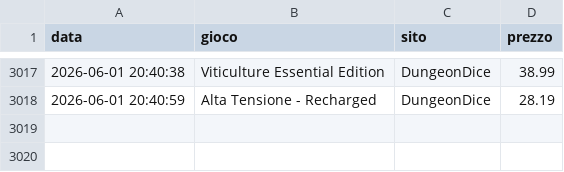
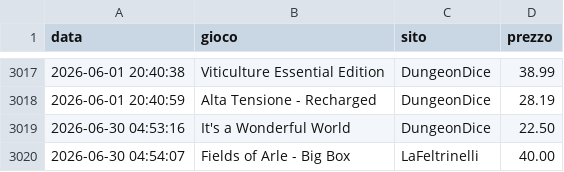
Before and after one commit to gigifacile/BGPrices, a CSV file: storico_prezzi.csv, drawn as a sheet; only a part is shown, gaps mark what is left out; the diff names each change by its address in the sheet, - before the commit and + after, or states it on an @@ line.

Commit message:
Aggiorna soglia minima, storico prezzi e prezzi attuali

```diff
--- a/storico_prezzi.csv
+++ b/storico_prezzi.csv
+row 3019: 2026-06-30 04:53:16 | It's a Wonderful World | DungeonDice | 22.50
+row 3020: 2026-06-30 04:54:07 | Fields of Arle - Big Box | LaFeltrinelli | 40.00
```
Also changed, not shown: 2 other files.
